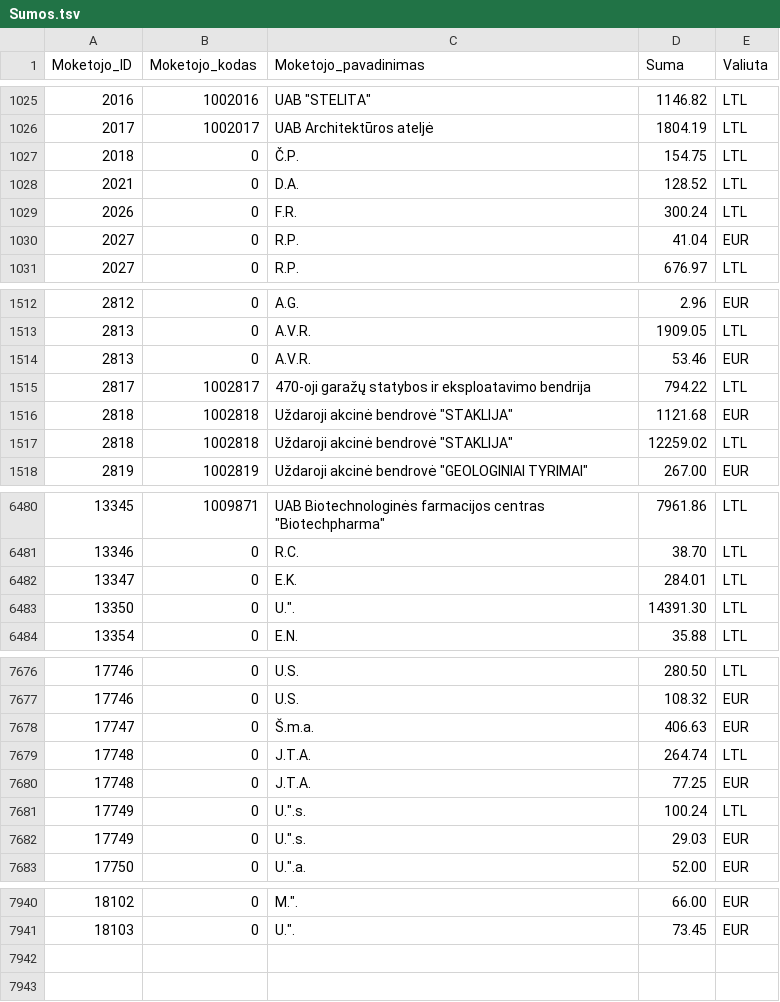
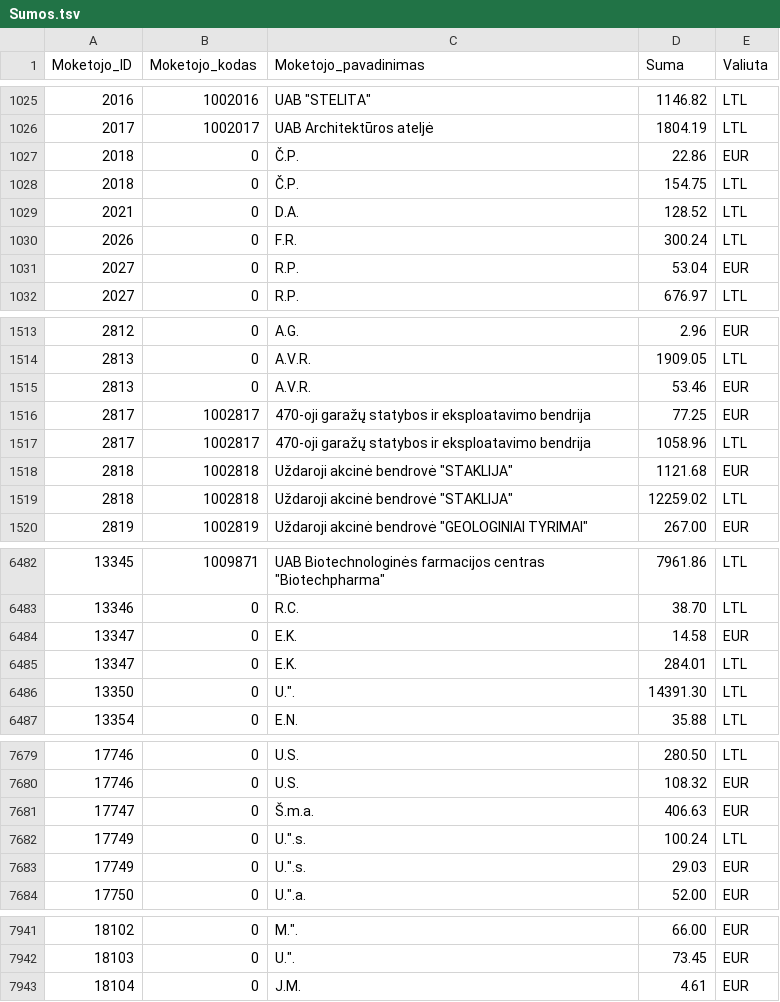
Before and after one commit to vilnius/zemesnuomossutartys, a TSV file: data/Sumos.tsv, drawn as a sheet; only a part is shown, gaps mark what is left out; the diff covers the shown part only.

Commit message:
update

```diff
--- a/data/Sumos.tsv
+++ b/data/Sumos.tsv
@@ -1026,2 +1026,3 @@
 2017	1002017	UAB Architektūros ateljė	1804.19	LTL
+2018	0	Č.P.	22.86	EUR
 2018	0	Č.P.	154.75	LTL
@@ -1029,3 +1030,3 @@
 2026	0	F.R.	300.24	LTL
-2027	0	R.P.	41.04	EUR
+2027	0	R.P.	53.04	EUR
 2027	0	R.P.	676.97	LTL
@@ -1514,3 +1515,4 @@
 2813	0	A.V.R.	53.46	EUR
-2817	1002817	470-oji garažų statybos ir eksploatavimo bendrija	794.22	LTL
+2817	1002817	470-oji garažų statybos ir eksploatavimo bendrija	77.25	EUR
+2817	1002817	470-oji garažų statybos ir eksploatavimo bendrija	1058.96	LTL
 2818	1002818	Uždaroji akcinė bendrovė "STAKLIJA"	1121.68	EUR
@@ -6481,2 +6483,3 @@
 13346	0	R.C.	38.70	LTL
+13347	0	E.K.	14.58	EUR
 13347	0	E.K.	284.01	LTL
@@ -7678,4 +7681,2 @@
 17747	0	Š.m.a.	406.63	EUR
-17748	0	J.T.A.	264.74	LTL
-17748	0	J.T.A.	77.25	EUR
 17749	0	U.".s.	100.24	LTL
@@ -7942 +7943,2 @@
 18103	0	U.".	73.45	EUR
+18104	0	J.M.	4.61	EUR
```
Also changed, not shown: 5 edited cells elsewhere in this file.
